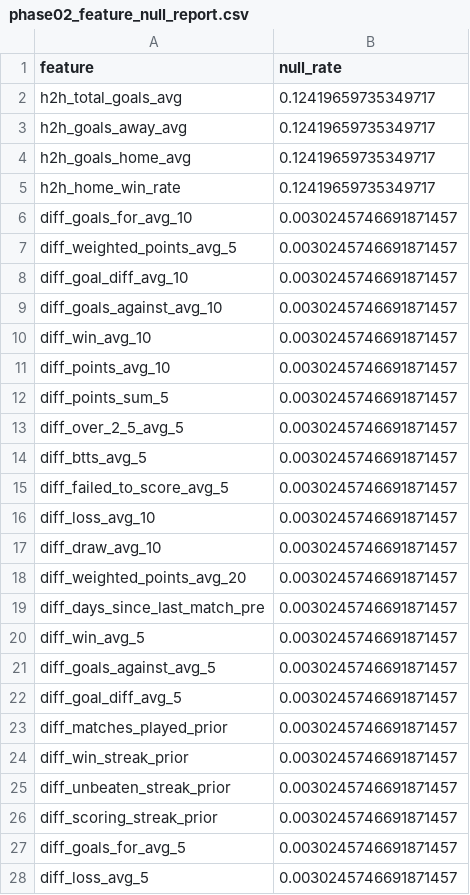
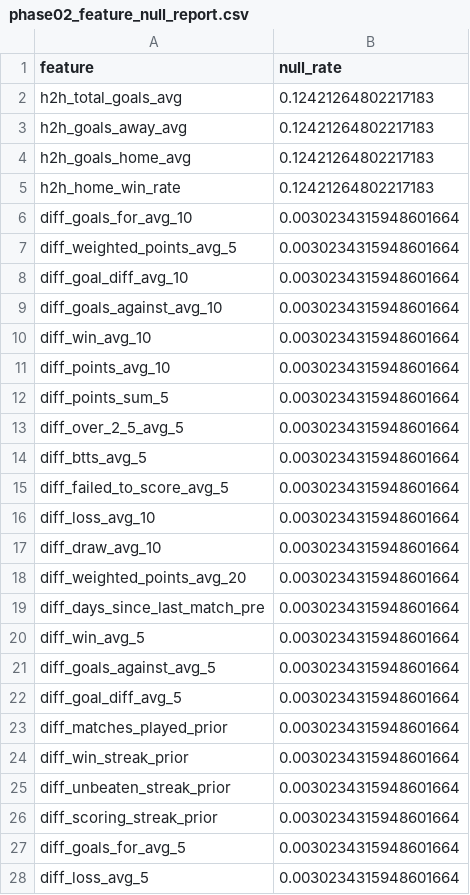
Before and after one commit to omargah/WC26-predictor, a CSV file: reports/phase02_feature_null_report.csv, drawn as a sheet; only a part is shown; the diff covers the shown part only.

```diff
--- a/reports/phase02_feature_null_report.csv
+++ b/reports/phase02_feature_null_report.csv
@@ -1,28 +1,28 @@
 feature,null_rate
-h2h_total_goals_avg,0.12419659735349717
-h2h_goals_away_avg,0.12419659735349717
-h2h_goals_home_avg,0.12419659735349717
-h2h_home_win_rate,0.12419659735349717
-diff_goals_for_avg_10,0.0030245746691871457
-diff_weighted_points_avg_5,0.0030245746691871457
-diff_goal_diff_avg_10,0.0030245746691871457
-diff_goals_against_avg_10,0.0030245746691871457
-diff_win_avg_10,0.0030245746691871457
-diff_points_avg_10,0.0030245746691871457
-diff_points_sum_5,0.0030245746691871457
-diff_over_2_5_avg_5,0.0030245746691871457
-diff_btts_avg_5,0.0030245746691871457
-diff_failed_to_score_avg_5,0.0030245746691871457
-diff_loss_avg_10,0.0030245746691871457
-diff_draw_avg_10,0.0030245746691871457
-diff_weighted_points_avg_20,0.0030245746691871457
-diff_days_since_last_match_pre,0.0030245746691871457
-diff_win_avg_5,0.0030245746691871457
-diff_goals_against_avg_5,0.0030245746691871457
-diff_goal_diff_avg_5,0.0030245746691871457
-diff_matches_played_prior,0.0030245746691871457
-diff_win_streak_prior,0.0030245746691871457
-diff_unbeaten_streak_prior,0.0030245746691871457
-diff_scoring_streak_prior,0.0030245746691871457
-diff_goals_for_avg_5,0.0030245746691871457
-diff_loss_avg_5,0.0030245746691871457
+h2h_total_goals_avg,0.12421264802217183
+h2h_goals_away_avg,0.12421264802217183
+h2h_goals_home_avg,0.12421264802217183
+h2h_home_win_rate,0.12421264802217183
+diff_goals_for_avg_10,0.0030234315948601664
+diff_weighted_points_avg_5,0.0030234315948601664
+diff_goal_diff_avg_10,0.0030234315948601664
+diff_goals_against_avg_10,0.0030234315948601664
+diff_win_avg_10,0.0030234315948601664
+diff_points_avg_10,0.0030234315948601664
+diff_points_sum_5,0.0030234315948601664
+diff_over_2_5_avg_5,0.0030234315948601664
+diff_btts_avg_5,0.0030234315948601664
+diff_failed_to_score_avg_5,0.0030234315948601664
+diff_loss_avg_10,0.0030234315948601664
+diff_draw_avg_10,0.0030234315948601664
+diff_weighted_points_avg_20,0.0030234315948601664
+diff_days_since_last_match_pre,0.0030234315948601664
+diff_win_avg_5,0.0030234315948601664
+diff_goals_against_avg_5,0.0030234315948601664
+diff_goal_diff_avg_5,0.0030234315948601664
+diff_matches_played_prior,0.0030234315948601664
+diff_win_streak_prior,0.0030234315948601664
+diff_unbeaten_streak_prior,0.0030234315948601664
+diff_scoring_streak_prior,0.0030234315948601664
+diff_goals_for_avg_5,0.0030234315948601664
+diff_loss_avg_5,0.0030234315948601664
```
Also changed, not shown: 111 edited cells elsewhere in this file, data/processed/worldcup_2026_fixture_clean.csv, data/reference/available_matches.csv, 26 other files.
